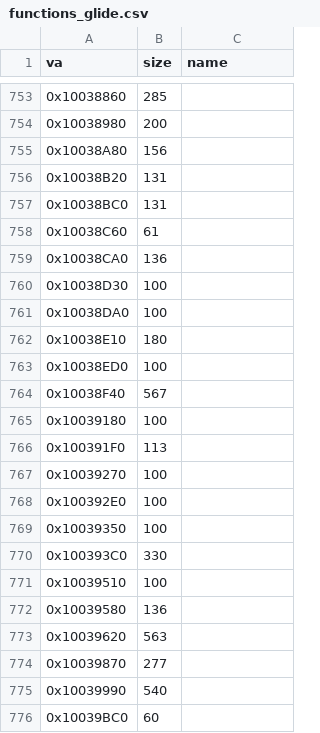
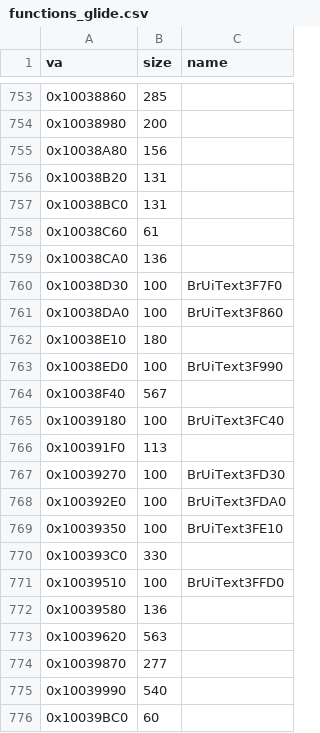
Before and after one commit to jeff-strutb/brally, a CSV file: config/functions_glide.csv, drawn as a sheet; only a part is shown, gaps mark what is left out.

Commit message:
UI text-refresh C++ family: 8 byte-exact TUs (0x10038D30 + 7 clones)
The short-class 100B/short-4 cluster is one C++ skeleton: strcpy a
looked-up string into the item text buffer, then a slot-1 virtual
thiscall on the embedded member object. The missing 4 bytes were the
lea ecx this-setup; the vtbl load scheduled INSIDE the strcpy
intrinsic is C++ frontend member-call order — the C fastcall spelling
leaves it after the copy (18 diffs) and a C temp hoists it to ebp
(+1 push). tools/gen_uitext.py stamps members via a masked-skeleton
corpus scan; all 7 clones matched 4/4 first try.

```diff
--- a/config/functions_glide.csv
+++ b/config/functions_glide.csv
@@ -759,14 +759,14 @@ va,size,name
 0x10038CA0,136,
-0x10038D30,100,
-0x10038DA0,100,
+0x10038D30,100,BrUiText3F7F0
+0x10038DA0,100,BrUiText3F860
 0x10038E10,180,
-0x10038ED0,100,
+0x10038ED0,100,BrUiText3F990
 0x10038F40,567,
-0x10039180,100,
+0x10039180,100,BrUiText3FC40
 0x100391F0,113,
-0x10039270,100,
-0x100392E0,100,
-0x10039350,100,
+0x10039270,100,BrUiText3FD30
+0x100392E0,100,BrUiText3FDA0
+0x10039350,100,BrUiText3FE10
 0x100393C0,330,
-0x10039510,100,
+0x10039510,100,BrUiText3FFD0
 0x10039580,136,
```
Also changed, not shown: 8 other files.
